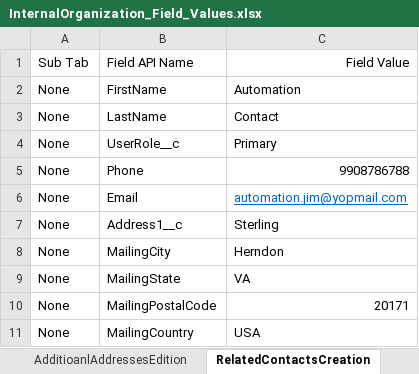
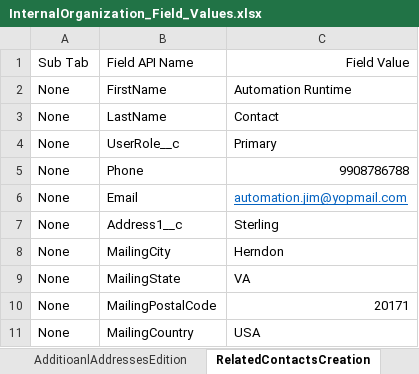
Before and after one commit to DilipHatagale-REISys/govgrants-framework-automation-fw-classic-flows, an Excel workbook: src/main/resources/InternalOrganization_Field_Values.xlsx, sheet RelatedContactsCreation, drawn as a sheet; values as stored, in another font and other column widths than the file's, no borders; the diff names each change by its address in the sheet, - before the commit and + after, or states it on an @@ line.

```diff
--- a/src/main/resources/InternalOrganization_Field_Values.xlsx (sheet RelatedContactsCreation)
+++ b/src/main/resources/InternalOrganization_Field_Values.xlsx (sheet RelatedContactsCreation)
-C2: Automation
+C2: Automation Runtime
```
Also changed, not shown: src/main/resources/InternalContact_Field_Values.xlsx, src/main/resources/SubrecipientContact_Field_Values.xlsx, 5 other files.
